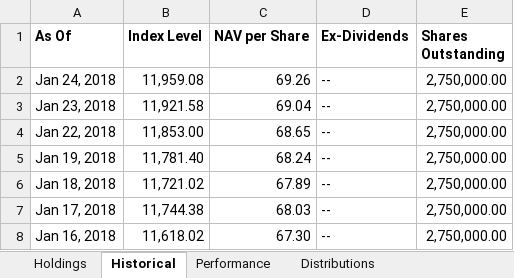
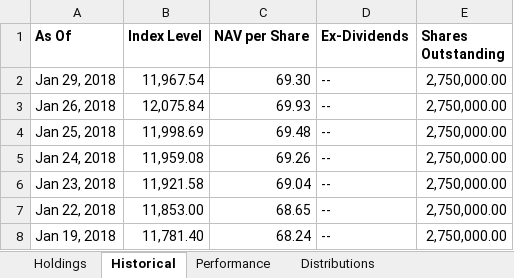
Before and after one commit to ITESOIF/escribir_excel, an Excel workbook: iShares-US-Insurance-ETF_fund.xlsx, sheet Historical, drawn as a sheet; only a part is shown; the shorter side is filled out with more unchanged rows; values as stored, in another font and other column widths than the file's, no borders; the diff names each change by its address in the sheet, - before the commit and + after, or states it on an @@ line.

```diff
--- a/iShares-US-Insurance-ETF_fund.xlsx (sheet Historical)
+++ b/iShares-US-Insurance-ETF_fund.xlsx (sheet Historical)
+row 2: Jan 29, 2018 | 11,967.54 | 69.30 | -- | 2,750,000.00
+row 3: Jan 26, 2018 | 12,075.84 | 69.93 | -- | 2,750,000.00
+row 4: Jan 25, 2018 | 11,998.69 | 69.48 | -- | 2,750,000.00
```
Also changed, not shown: sheet Holdings, 1 other file.
